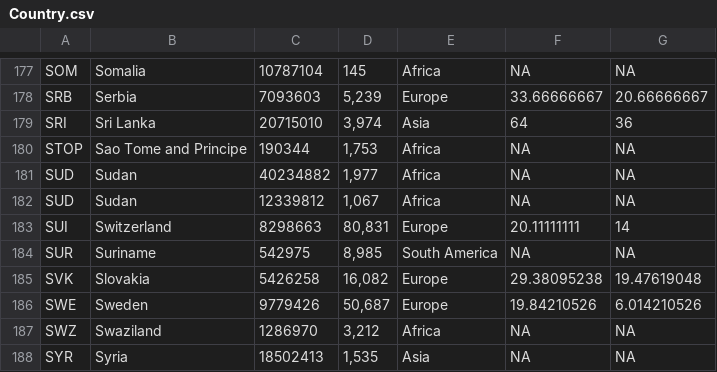
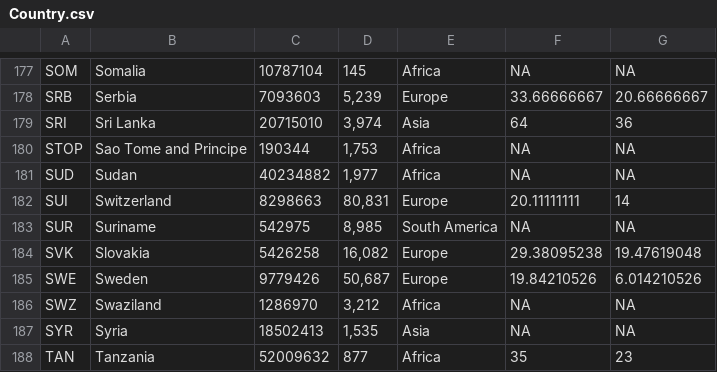
Before and after one commit to fnleech/CIS550-Project, a CSV file: OlympicData/FinalData/Country.csv, drawn as a sheet; only a part is shown, gaps mark what is left out; the shorter side is filled out with more unchanged rows.

Commit message:
Final country

```diff
--- a/OlympicData/FinalData/Country.csv
+++ b/OlympicData/FinalData/Country.csv
@@ -181,3 +181,2 @@ STOP,Sao Tome and Principe,190344,"1,753",Africa,NA,NA
 SUD,Sudan,40234882,"1,977",Africa,NA,NA
-SUD,Sudan,12339812,"1,067",Africa,NA,NA
 SUI,Switzerland,8298663,"80,831",Europe,20.11111111,14
```
Also changed, not shown: 2 other files.
